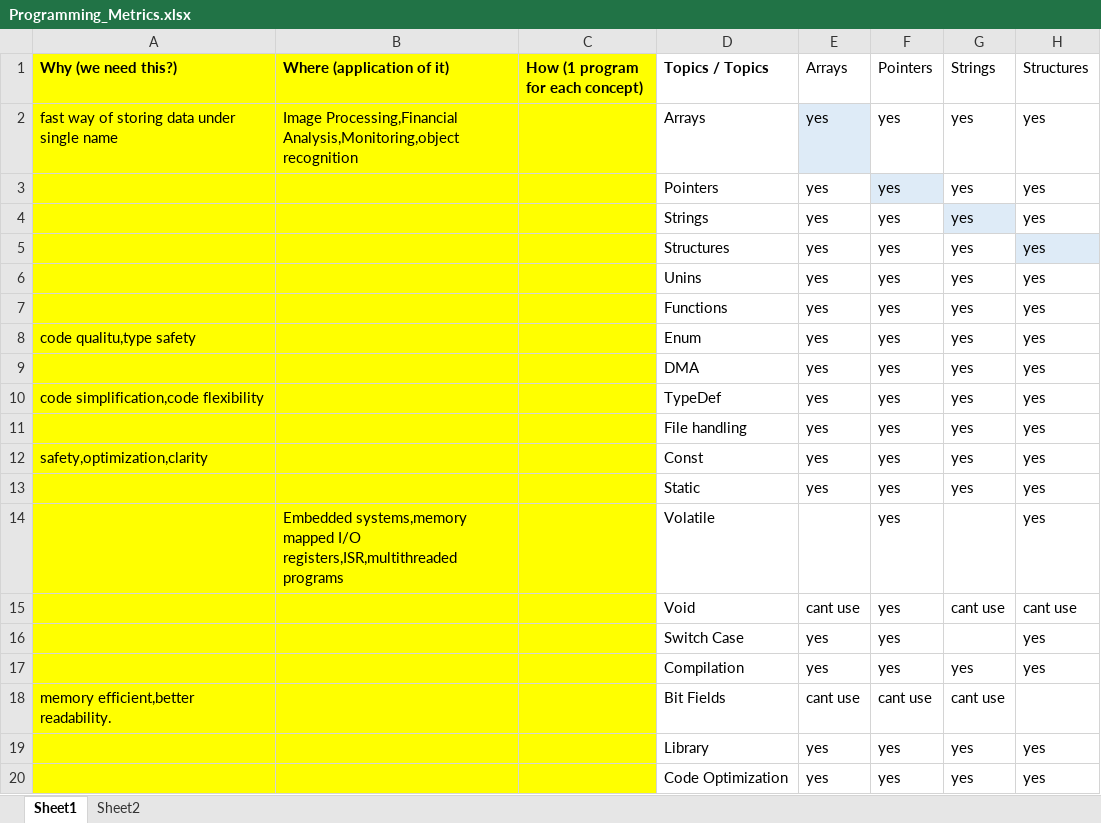
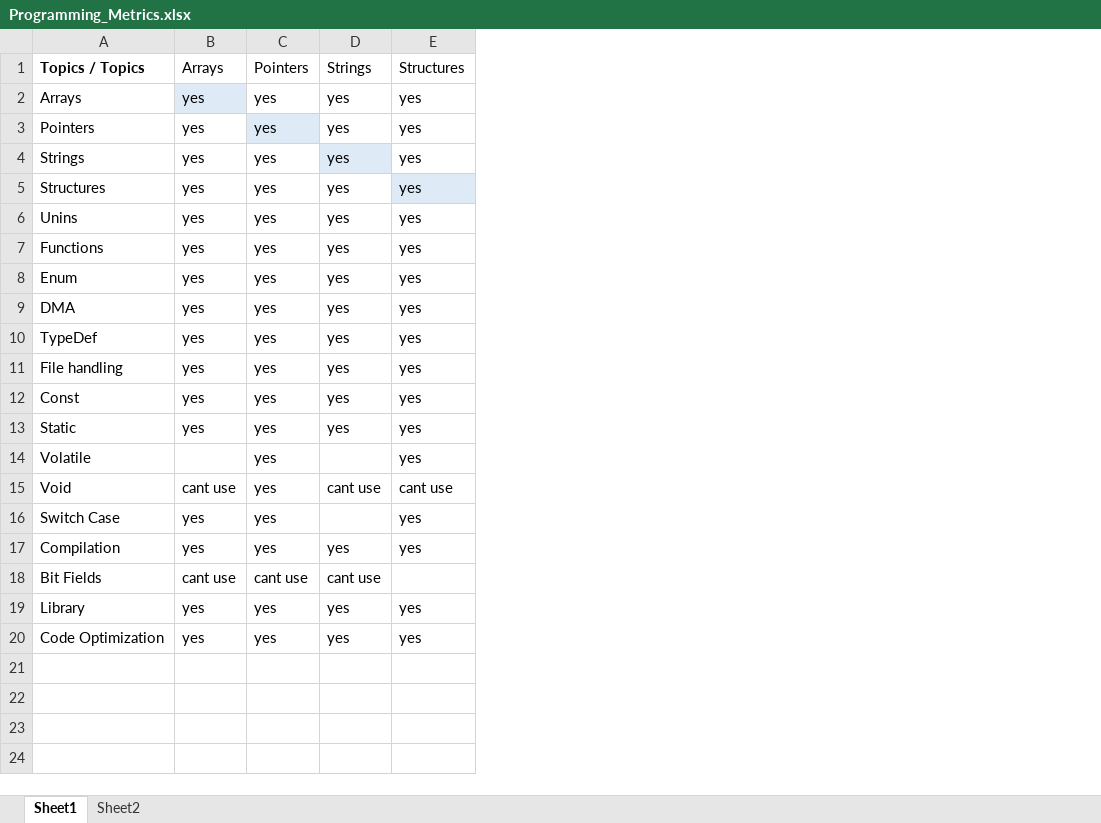
Before and after one commit to Vidyarajiv/vidya, an Excel workbook: Programming_Metrics.xlsx, sheet Sheet1, drawn as a sheet; only a part is shown; values as stored, in another font and other column widths than the file's, no borders; the diff names each change by its address in the sheet, - before the commit and + after, or states it on an @@ line.

```diff
--- a/Programming_Metrics.xlsx (sheet Sheet1)
+++ b/Programming_Metrics.xlsx (sheet Sheet1)
-column A (Why (we need this?)), rows 2-18: fast way of storing data under single name |  |  |  |  |  | code qualitu,type safety |  | code simplification,code flexibility |  | safety,optimization,clarity |  |  |  |  |  | memory efficient,better readability.
-column B (Where (application of it)), rows 2-14: Image Processing,Financial Analysis,Monitoring,object recognition |  |  |  |  |  |  |  |  |  |  |  | Embedded systems,memory mapped I/O registers,ISR,multithreaded programs
-column C (How (1 program for each concept)), empty
```
Also changed, not shown: sheet Sheet2.
